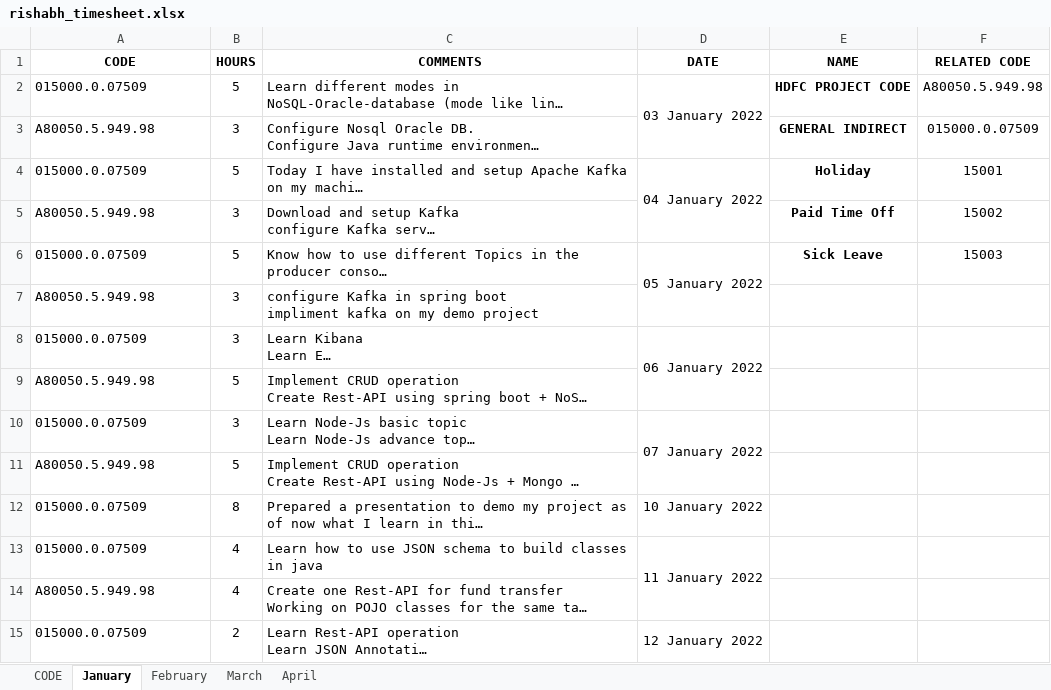
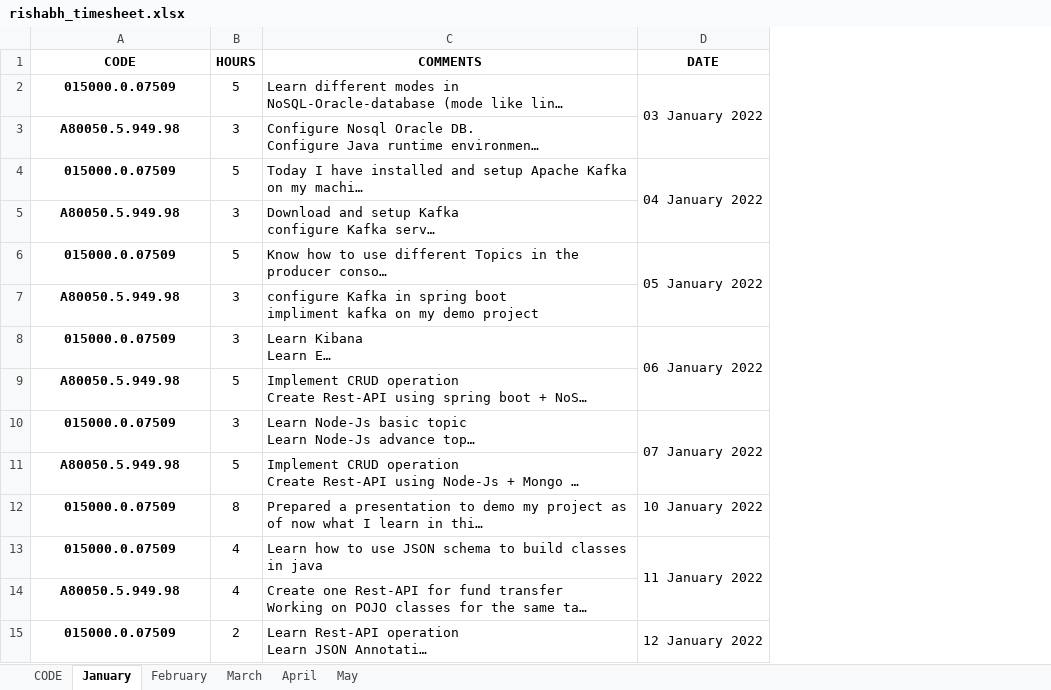
Before and after one commit to rishabhicfnext/command-for-installing-software, an Excel workbook: rishabh_timesheet.xlsx, sheet January, drawn as a sheet; only a part is shown; long unchanged cells end in …; values as stored, in another font and other column widths than the file's, no borders; the diff covers the shown part only; the diff names each change by its address in the sheet, - before the commit and + after, or states it on an @@ line.

```diff
--- a/rishabh_timesheet.xlsx (sheet January)
+++ b/rishabh_timesheet.xlsx (sheet January)
+sheet tab: May
-column E (NAME), rows 2-6: HDFC PROJECT CODE | GENERAL INDIRECT | Holiday | Paid Time Off | Sick Leave
-column F (RELATED CODE), rows 2-6: A80050.5.949.98 | 015000.0.07509 | 15001 | 15002 | 15003
@@ A2:A15 bold: off → on, alignment: left → center @@
```
Also changed, not shown: cell formats elsewhere in this sheet, sheet April, sheet CODE.
